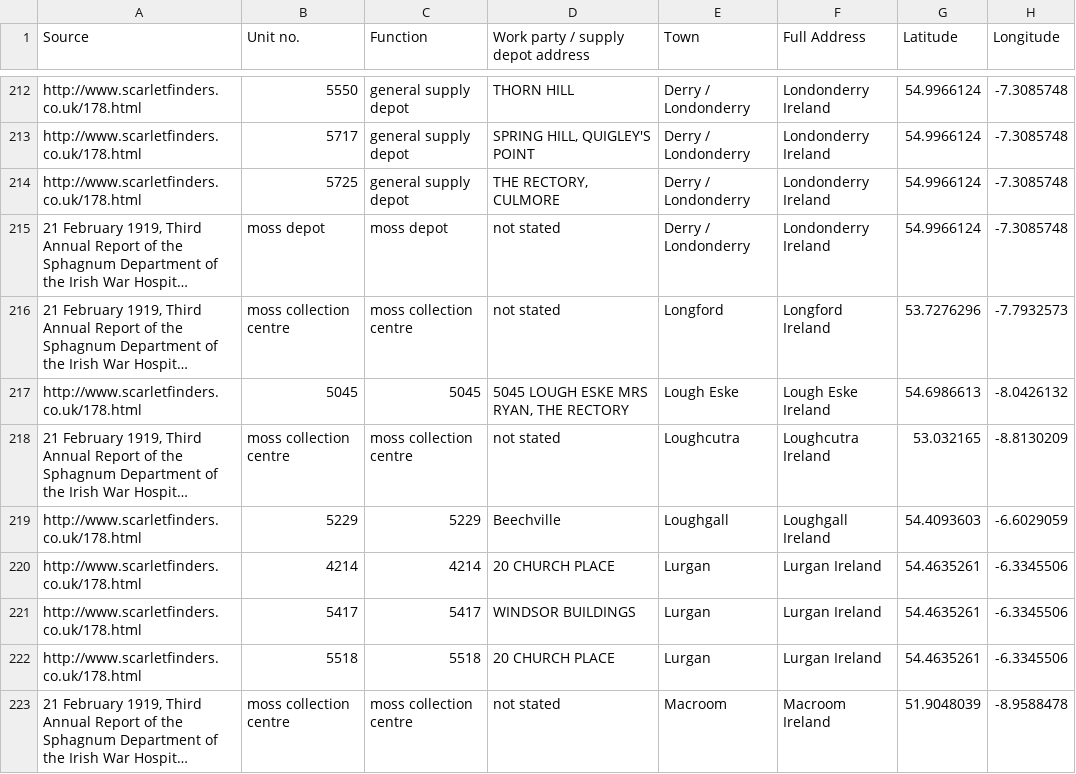
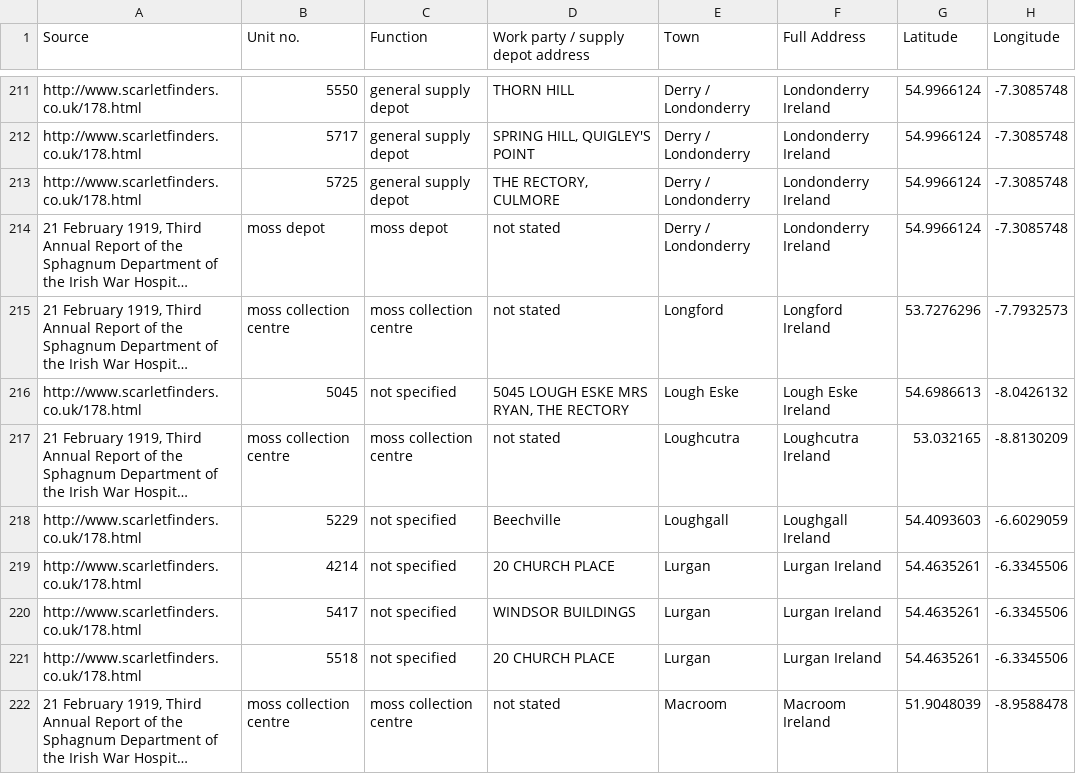
Before and after one commit to MonikaBarget/FeministDH, a CSV file: IWHSO_list of all identified Irish work parties and supply depots.csv, drawn as a sheet; only a part is shown, gaps mark what is left out; long unchanged cells end in …; addresses are those after the commit; the diff covers the shown part only; the diff names each change by its address in the sheet, - before the commit and + after, or states it on an @@ line.

Commit message:
data added

```diff
--- a/IWHSO_list of all identified Irish work parties and supply depots.csv
+++ b/IWHSO_list of all identified Irish work parties and supply depots.csv
-C216 (Function): 5045
+C216 (Function): not specified
-C218 (Function): 5229
+C218 (Function): not specified
-C219 (Function): 4214
+C219 (Function): not specified
-C220 (Function): 5417
+C220 (Function): not specified
-C221 (Function): 5518
+C221 (Function): not specified
```
Also changed, not shown: 1 removed row and 17 edited cells elsewhere in this file.
